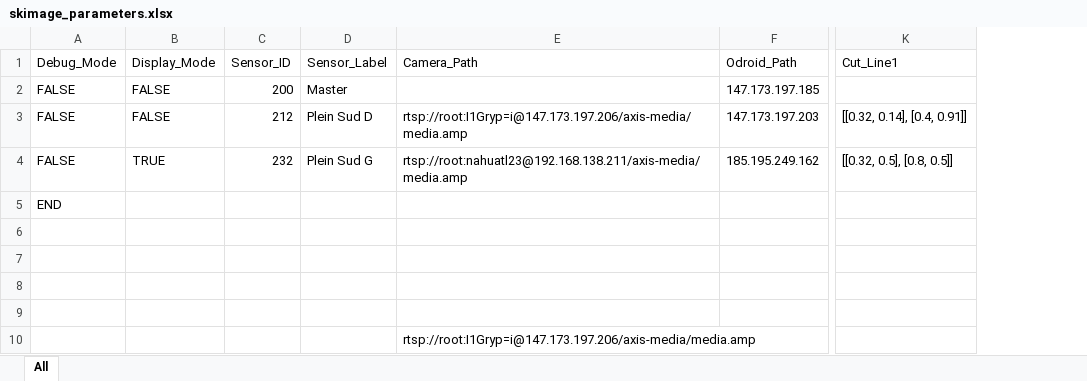
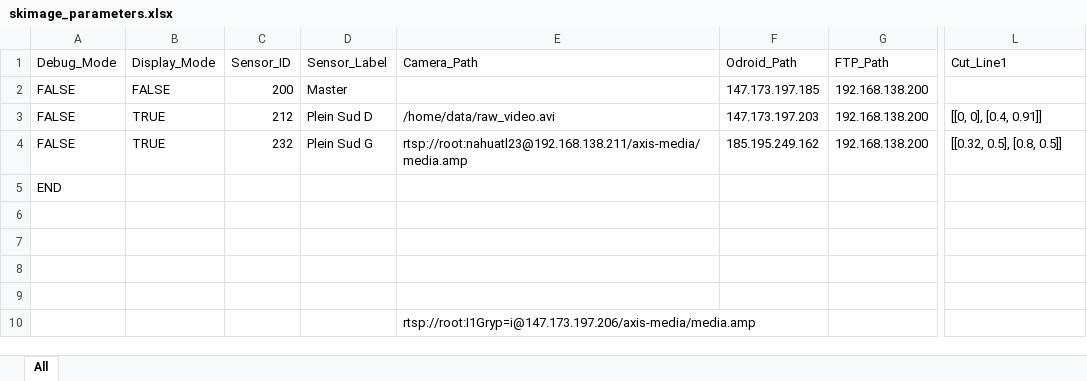
Before and after one commit to A2PhotonicSensors/skimage_edge_production, an Excel workbook: data/skimage_parameters.xlsx, sheet All, drawn as a sheet; only a part is shown, gaps mark what is left out; values as stored, in another font and other column widths than the file's, no borders; addresses are those after the commit; the diff names each change by its address in the sheet, - before the commit and + after, or states it on an @@ line.

```diff
--- a/data/skimage_parameters.xlsx (sheet All)
+++ b/data/skimage_parameters.xlsx (sheet All)
+column G (FTP_Path), rows 2-4: all 192.168.138.200
-B3 (Display_Mode): FALSE
+B3 (Display_Mode): TRUE
-E3 (Camera_Path): rtsp://root:I1Gryp=i@147.173.197.206/axis-media/media.amp
+E3 (Camera_Path): /home/data/raw_video.avi
-L3 (Cut_Line1): [[0.32, 0.14], [0.4, 0.91]]
+L3 (Cut_Line1): [[0, 0], [0.4, 0.91]]
```
Also changed, not shown: 5 other files.
